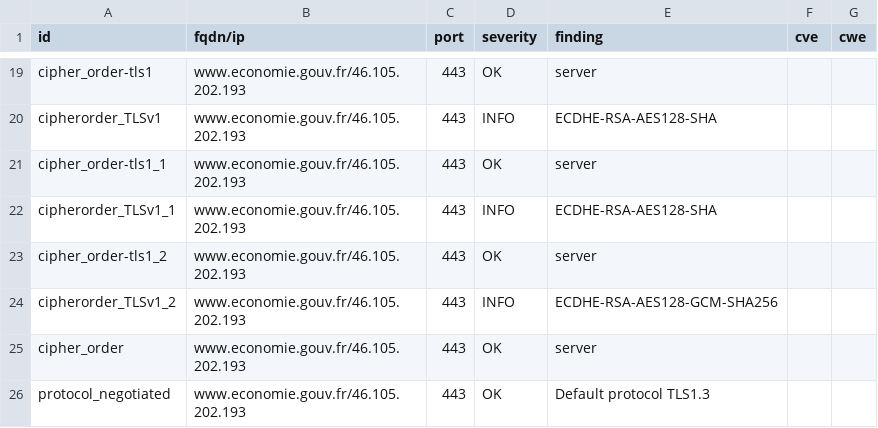
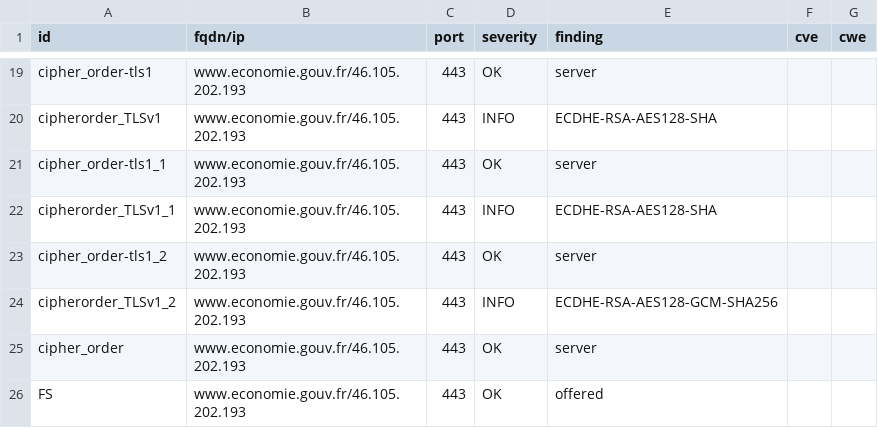
Before and after one commit to mactimebatn/dashloard, a CSV file: results/aHR0cHM6Ly93d3cuZWNvbm9taWUuZ291di5mcg==/testssl.csv, drawn as a sheet; only a part is shown, gaps mark what is left out; the shorter side is filled out with more unchanged rows; the diff covers the shown part only.

Commit message:
update: https://www.economie.gouv.fr

```diff
--- a/results/aHR0cHM6Ly93d3cuZWNvbm9taWUuZ291di5mcg==/testssl.csv
+++ b/results/aHR0cHM6Ly93d3cuZWNvbm9taWUuZ291di5mcg==/testssl.csv
@@ -25,2 +25 @@
 "cipher_order","www.economie.gouv.fr/46.105.202.193","443","OK","server","",""
-"protocol_negotiated","www.economie.gouv.fr/46.105.202.193","443","OK","Default protocol TLS1.3","",""
```
Also changed, not shown: 1 removed row and 7 edited cells elsewhere in this file, 14 other files.
